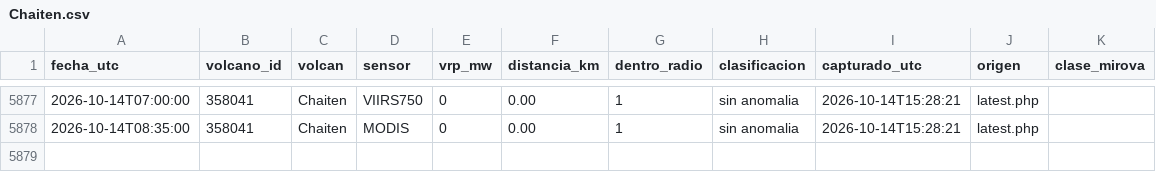
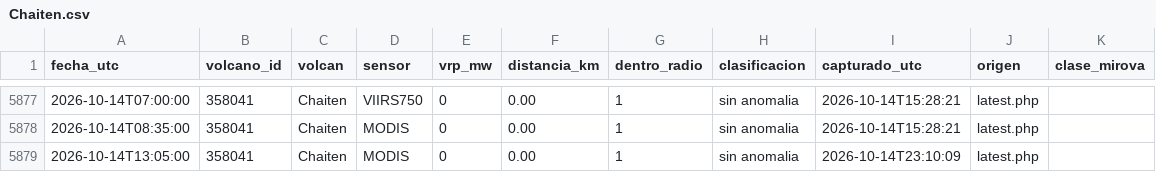
Before and after one commit to ProfeSergioM/ProfeSergioM.github.io, a CSV file: mirova/datos/Chaiten.csv, drawn as a sheet; only a part is shown, gaps mark what is left out; the diff names each change by its address in the sheet, - before the commit and + after, or states it on an @@ line.

```diff
--- a/mirova/datos/Chaiten.csv
+++ b/mirova/datos/Chaiten.csv
+row 5879: 2026-10-14T13:05:00 | 358041 | Chaiten | MODIS | 0 | 0.00 | 1 | sin anomalia | 2026-10-14T23:10:09 | latest.php
```
Also changed, not shown: mirova/datos/Copahue.csv, mirova/datos/Nevados_de_Chillan.csv, 57 other files.
